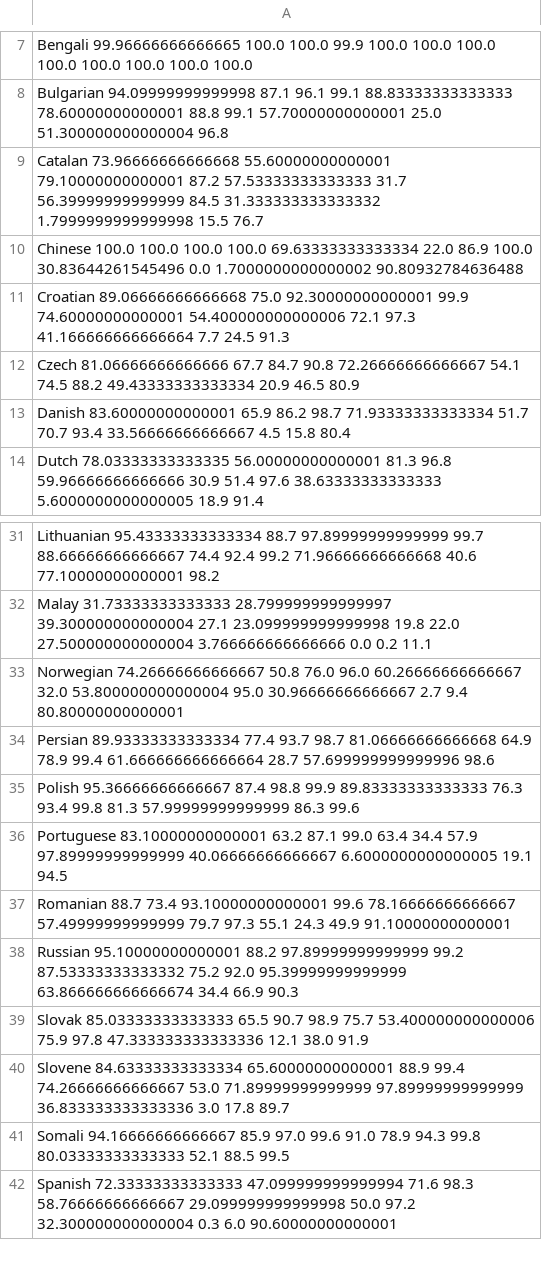
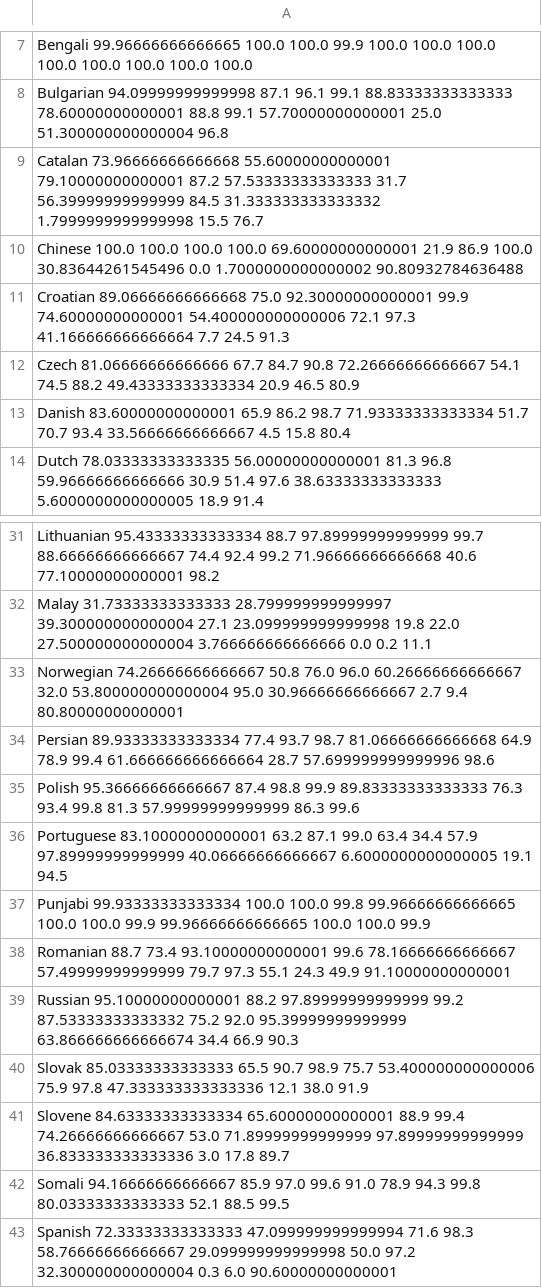
Before and after one commit to pemistahl/lingua, a CSV file: accuracy-reports/aggregated-accuracy-values.csv, drawn as a sheet; only a part is shown, gaps mark what is left out.

Commit message:
Add Punjabi language support

```diff
--- a/accuracy-reports/aggregated-accuracy-values.csv
+++ b/accuracy-reports/aggregated-accuracy-values.csv
@@ -9,3 +9,3 @@ Bulgarian 94.09999999999998 87.1 96.1 99.1 88.83333333333333 78.60000000000001 8
 Catalan 73.96666666666668 55.60000000000001 79.10000000000001 87.2 57.53333333333333 31.7 56.39999999999999 84.5 31.333333333333332 1.7999999999999998 15.5 76.7
-Chinese 100.0 100.0 100.0 100.0 69.63333333333334 22.0 86.9 100.0 30.83644261545496 0.0 1.7000000000000002 90.80932784636488
+Chinese 100.0 100.0 100.0 100.0 69.60000000000001 21.9 86.9 100.0 30.83644261545496 0.0 1.7000000000000002 90.80932784636488
 Croatian 89.06666666666668 75.0 92.30000000000001 99.9 74.60000000000001 54.400000000000006 72.1 97.3 41.166666666666664 7.7 24.5 91.3
@@ -36,2 +36,3 @@ Polish 95.36666666666667 87.4 98.8 99.9 89.83333333333333 76.3 93.4 99.8 81.3 57
 Portuguese 83.10000000000001 63.2 87.1 99.0 63.4 34.4 57.9 97.89999999999999 40.06666666666667 6.6000000000000005 19.1 94.5
+Punjabi 99.93333333333334 100.0 100.0 99.8 99.96666666666665 100.0 100.0 99.9 99.96666666666665 100.0 100.0 99.9
 Romanian 88.7 73.4 93.10000000000001 99.6 78.16666666666667 57.49999999999999 79.7 97.3 55.1 24.3 49.9 91.10000000000001
```
Also changed, not shown: 34 other files.
